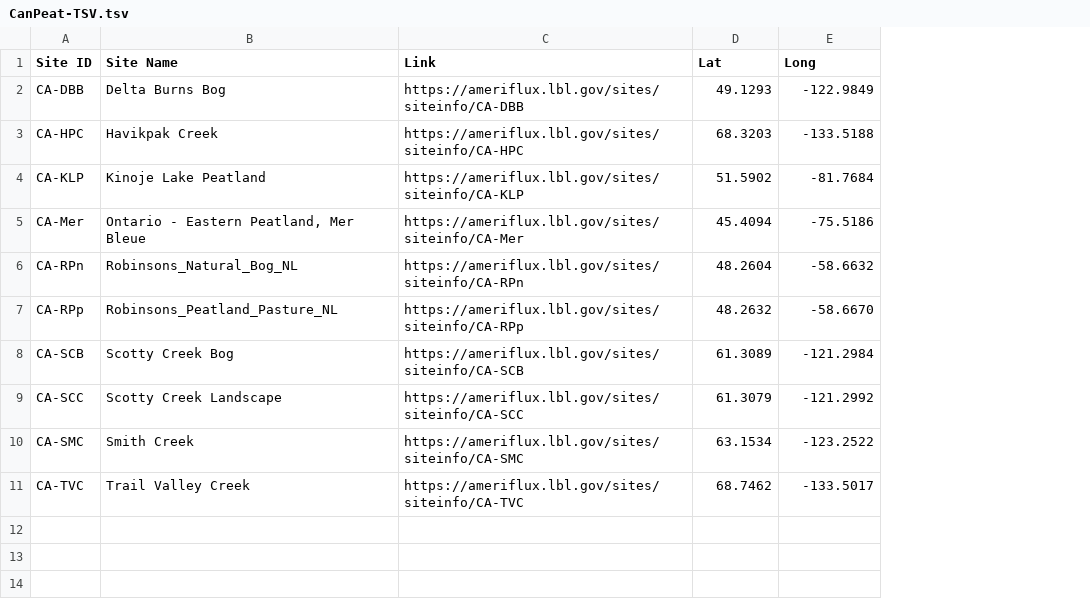
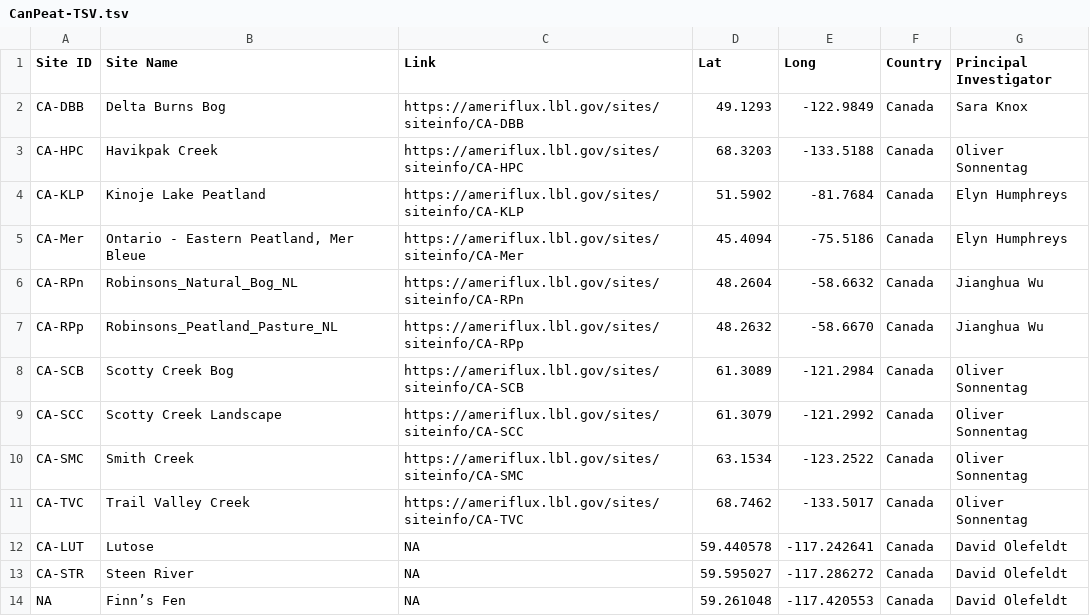
Before and after one commit to rosiehoward/canpeat-summary, a TSV file: Data/CanPeat-TSV.tsv, drawn as a sheet; the diff names each change by its address in the sheet, - before the commit and + after, or states it on an @@ line.

Commit message:
first edits for CanPeat input data

```diff
--- a/Data/CanPeat-TSV.tsv
+++ b/Data/CanPeat-TSV.tsv
+column F (Country), rows 2-11: all Canada
+column G (Principal Investigator), rows 2-11: Sara Knox | Oliver Sonnentag | Elyn Humphreys | Elyn Humphreys | Jianghua Wu | Jianghua Wu | Oliver Sonnentag | Oliver Sonnentag | Oliver Sonnentag | Oliver Sonnentag
+row 12: CA-LUT | Lutose | NA | 59.440578 | -117.242641 | Canada | David Olefeldt
+row 13: CA-STR | Steen River | NA | 59.595027 | -117.286272 | Canada | David Olefeldt
+row 14: NA | Finn’s Fen | NA | 59.261048 | -117.420553 | Canada | David Olefeldt
```
Also changed, not shown: 3 other files.
